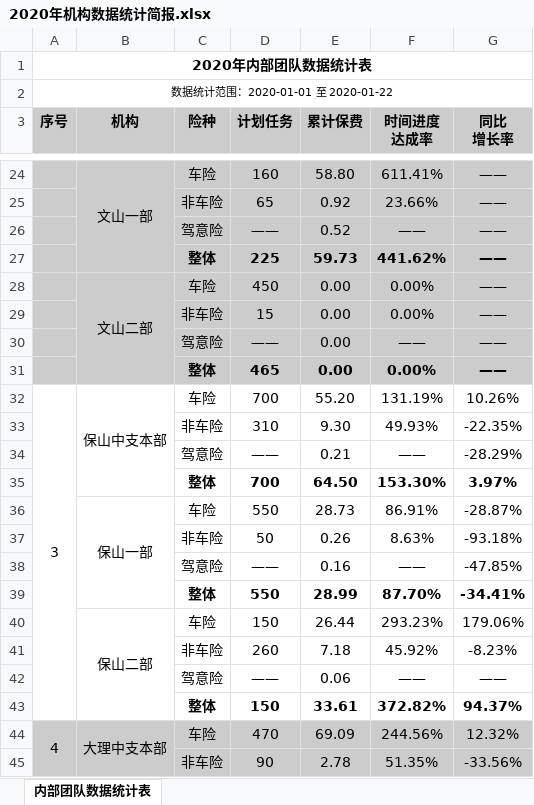
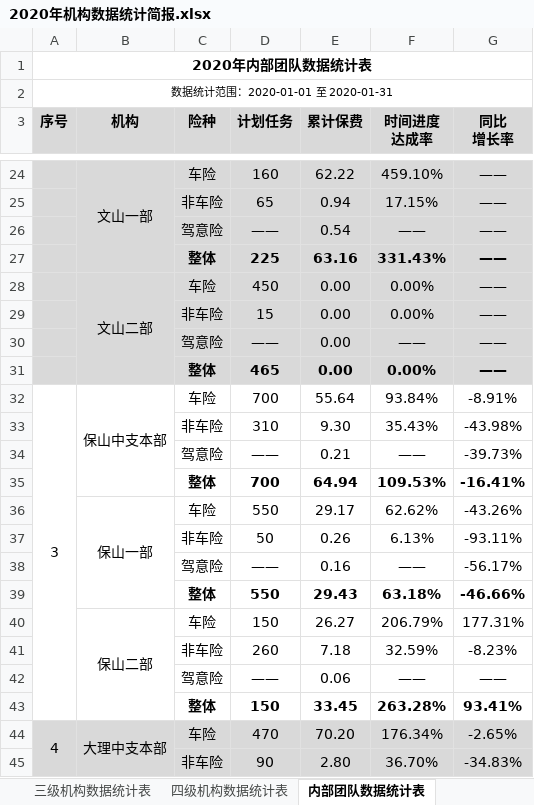
Before and after one commit to fagan2888/DataStats, an Excel workbook: Report/2020年机构数据统计简报.xlsx, sheet 内部团队数据统计表, drawn as a sheet; only a part is shown, gaps mark what is left out; values as stored, in another font and other column widths than the file's, no borders; removed rows and columns are numbered as before the commit, all else as after; the diff covers the shown part only; the diff names each change by its address in the sheet, - before the commit and + after, or states it on an @@ line.

```diff
--- a/Report/2020年机构数据统计简报.xlsx (sheet 内部团队数据统计表)
+++ b/Report/2020年机构数据统计简报.xlsx (sheet 内部团队数据统计表)
+sheet tab: 三级机构数据统计表
+sheet tab: 四级机构数据统计表
-A2 (序号): 数据统计范围：2020-01-01 至 2020-01-22
+A2 (序号): 数据统计范围：2020-01-01 至 2020-01-31
-E24 (累计保费): 58.80
+E24 (累计保费): 62.22
-F24 (时间进度 达成率): 611.41%
+F24 (时间进度 达成率): 459.10%
-E25 (累计保费): 0.92
+E25 (累计保费): 0.94
-F25 (时间进度 达成率): 23.66%
+F25 (时间进度 达成率): 17.15%
-E26 (累计保费): 0.52
+E26 (累计保费): 0.54
-E27 (累计保费): 59.73
+E27 (累计保费): 63.16
-F27 (时间进度 达成率): 441.62%
+F27 (时间进度 达成率): 331.43%
-E32 (累计保费): 55.20
+E32 (累计保费): 55.64
-F32 (时间进度 达成率): 131.19%
+F32 (时间进度 达成率): 93.84%
-G32 (同比 增长率): 10.26%
+G32 (同比 增长率): -8.91%
-F33 (时间进度 达成率): 49.93%
+F33 (时间进度 达成率): 35.43%
-G33 (同比 增长率): -22.35%
+G33 (同比 增长率): -43.98%
-G34 (同比 增长率): -28.29%
+G34 (同比 增长率): -39.73%
-row 35:  |  | 整体 | 700 | 64.50 | 153.30% | 3.97%
-row 36:  | 保山一部 | 车险 | 550 | 28.73 | 86.91% | -28.87%
+row 35:  |  | 整体 | 700 | 64.94 | 109.53% | -16.41%
+row 36:  | 保山一部 | 车险 | 550 | 29.17 | 62.62% | -43.26%
-F37 (时间进度 达成率): 8.63%
+F37 (时间进度 达成率): 6.13%
-G37 (同比 增长率): -93.18%
+G37 (同比 增长率): -93.11%
-G38 (同比 增长率): -47.85%
+G38 (同比 增长率): -56.17%
-row 39:  |  | 整体 | 550 | 28.99 | 87.70% | -34.41%
-row 40:  | 保山二部 | 车险 | 150 | 26.44 | 293.23% | 179.06%
+row 39:  |  | 整体 | 550 | 29.43 | 63.18% | -46.66%
+row 40:  | 保山二部 | 车险 | 150 | 26.27 | 206.79% | 177.31%
-F41 (时间进度 达成率): 45.92%
+F41 (时间进度 达成率): 32.59%
-row 43:  |  | 整体 | 150 | 33.61 | 372.82% | 94.37%
+row 43:  |  | 整体 | 150 | 33.45 | 263.28% | 93.41%
-E44 (累计保费): 69.09
+E44 (累计保费): 70.20
-F44 (时间进度 达成率): 244.56%
+F44 (时间进度 达成率): 176.34%
-G44 (同比 增长率): 12.32%
+G44 (同比 增长率): -2.65%
-row 45:  |  | 非车险 | 90 | 2.78 | 51.35% | -33.56%
+row 45:  |  | 非车险 | 90 | 2.80 | 36.70% | -34.83%
```
Also changed, not shown: 12 added rows, 12 removed rows and 36 edited cells elsewhere in this sheet, 2020年机构数据统计详细报告.xlsx, Back/日期.xlsx, 49 other files.
